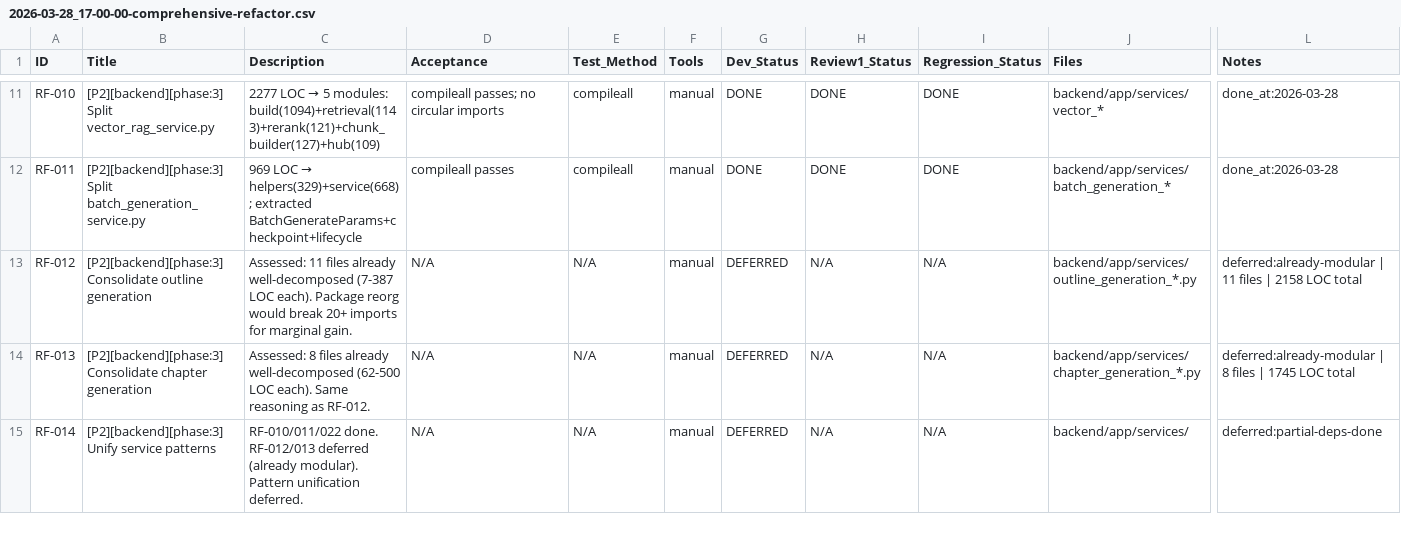
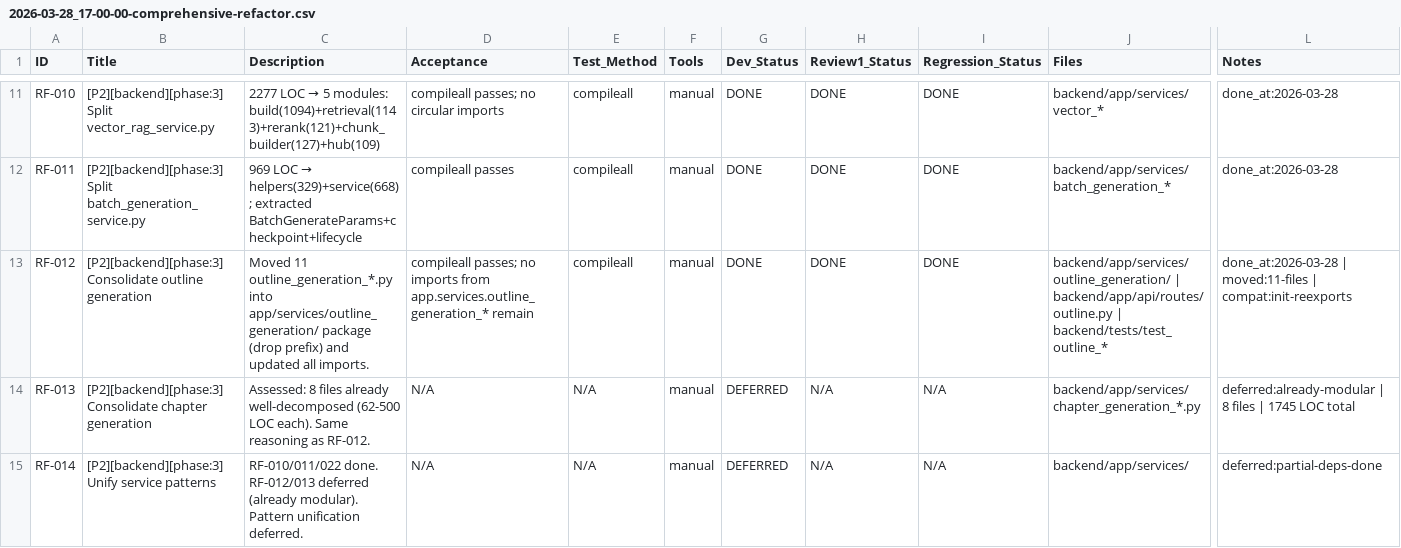
Before and after one commit to inliver233/Ai-Novel-Lite, a CSV file: issues/2026-03-28_17-00-00-comprehensive-refactor.csv, drawn as a sheet; only a part is shown, gaps mark what is left out; the diff names each change by its address in the sheet, - before the commit and + after, or states it on an @@ line.

```diff
--- a/issues/2026-03-28_17-00-00-comprehensive-refactor.csv
+++ b/issues/2026-03-28_17-00-00-comprehensive-refactor.csv
-C13 (Description): Assessed: 11 files already well-decomposed (7-387 LOC each). Package reorg would break 20+ imports for marginal gain.
+C13 (Description): Moved 11 outline_generation_*.py into app/services/outline_generation/ package (drop prefix) and updated all imports.
-D13 (Acceptance): N/A
+D13 (Acceptance): compileall passes; no imports from app.services.outline_generation_* remain
-E13 (Test_Method): N/A
+E13 (Test_Method): compileall
-G13 (Dev_Status): DEFERRED
+G13 (Dev_Status): DONE
-H13 (Review1_Status): N/A
+H13 (Review1_Status): DONE
-I13 (Regression_Status): N/A
+I13 (Regression_Status): DONE
-J13 (Files): backend/app/services/outline_generation_*.py
+J13 (Files): backend/app/services/outline_generation/ | backend/app/api/routes/outline.py | backend/tests/test_outline_*
-L13 (Notes): deferred:already-modular | 11 files | 2158 LOC total
+L13 (Notes): done_at:2026-03-28 | moved:11-files | compat:init-reexports
```
Also changed, not shown: 12 other files.
